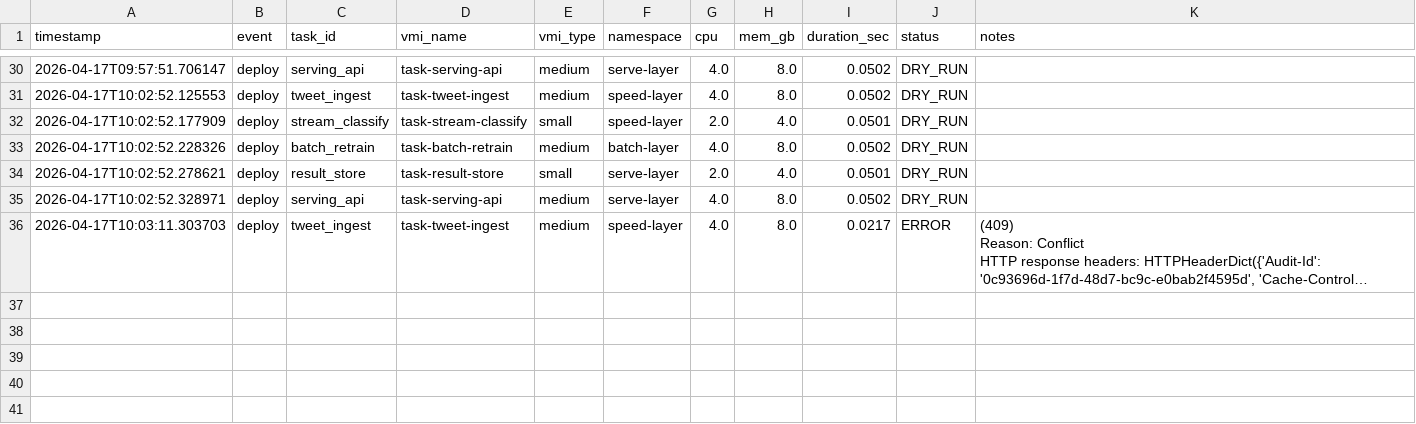
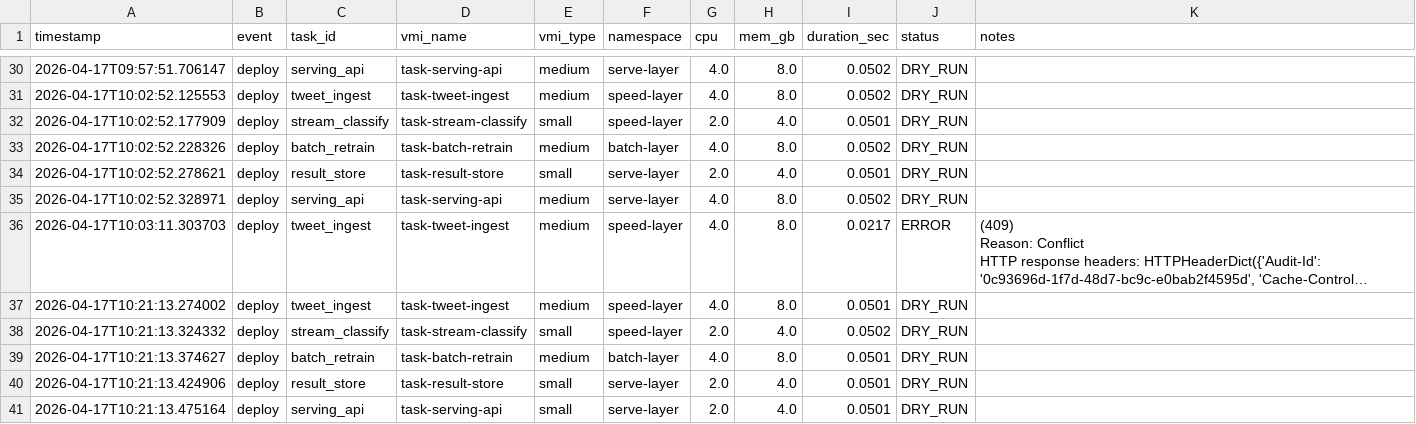
Before and after one commit to virajvkcc1/MMM_Project, a CSV file: deployment_results.csv, drawn as a sheet; only a part is shown, gaps mark what is left out; long unchanged cells end in …; the diff names each change by its address in the sheet, - before the commit and + after, or states it on an @@ line.

```diff
--- a/deployment_results.csv
+++ b/deployment_results.csv
+row 37: 2026-04-17T10:21:13.274002 | deploy | tweet_ingest | task-tweet-ingest | medium | speed-layer | 4.0 | 8.0 | 0.0501 | DRY_RUN
+row 38: 2026-04-17T10:21:13.324332 | deploy | stream_classify | task-stream-classify | small | speed-layer | 2.0 | 4.0 | 0.0502 | DRY_RUN
+row 39: 2026-04-17T10:21:13.374627 | deploy | batch_retrain | task-batch-retrain | medium | batch-layer | 4.0 | 8.0 | 0.0501 | DRY_RUN
+row 40: 2026-04-17T10:21:13.424906 | deploy | result_store | task-result-store | small | serve-layer | 2.0 | 4.0 | 0.0501 | DRY_RUN
+row 41: 2026-04-17T10:21:13.475164 | deploy | serving_api | task-serving-api | small | serve-layer | 2.0 | 4.0 | 0.0501 | DRY_RUN
```
Also changed, not shown: 2 other files.
